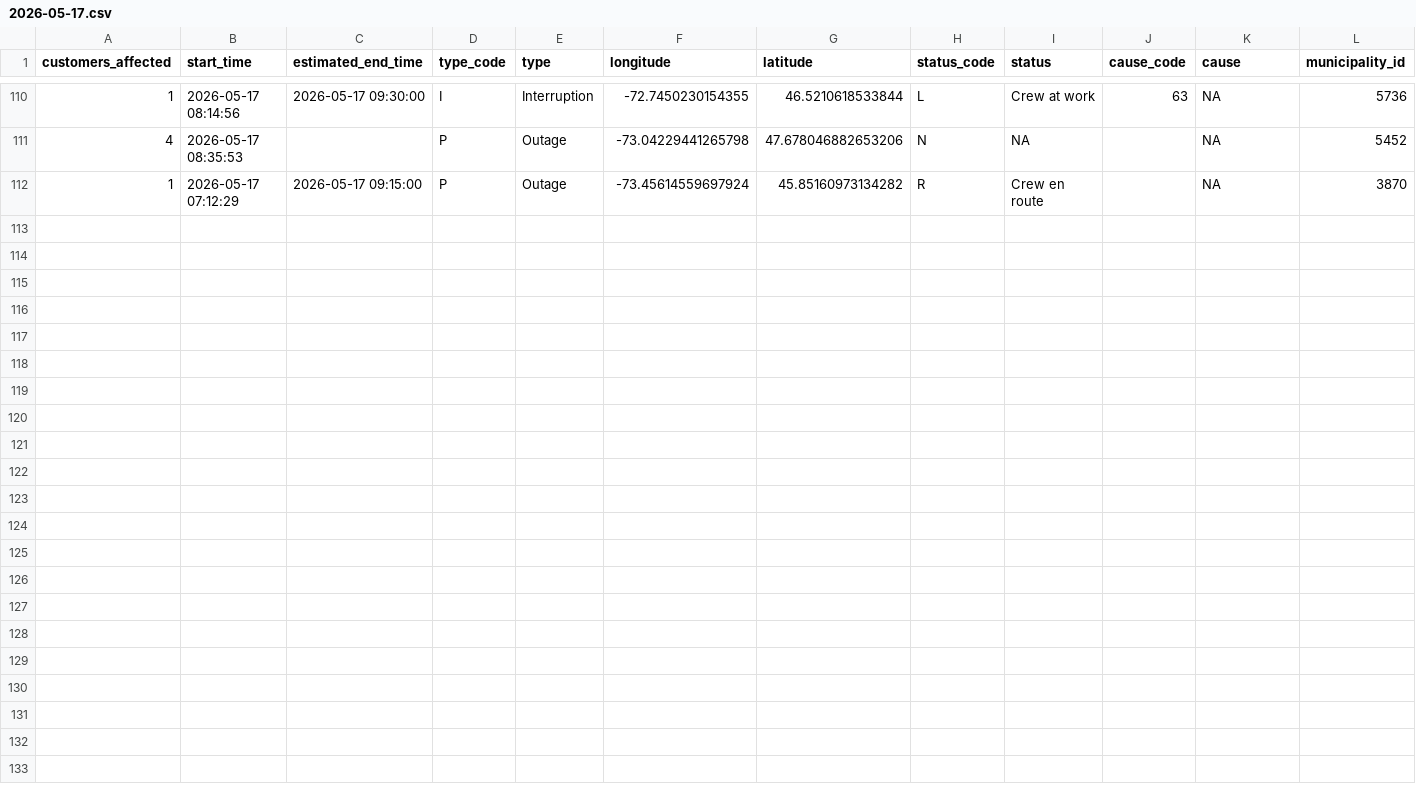
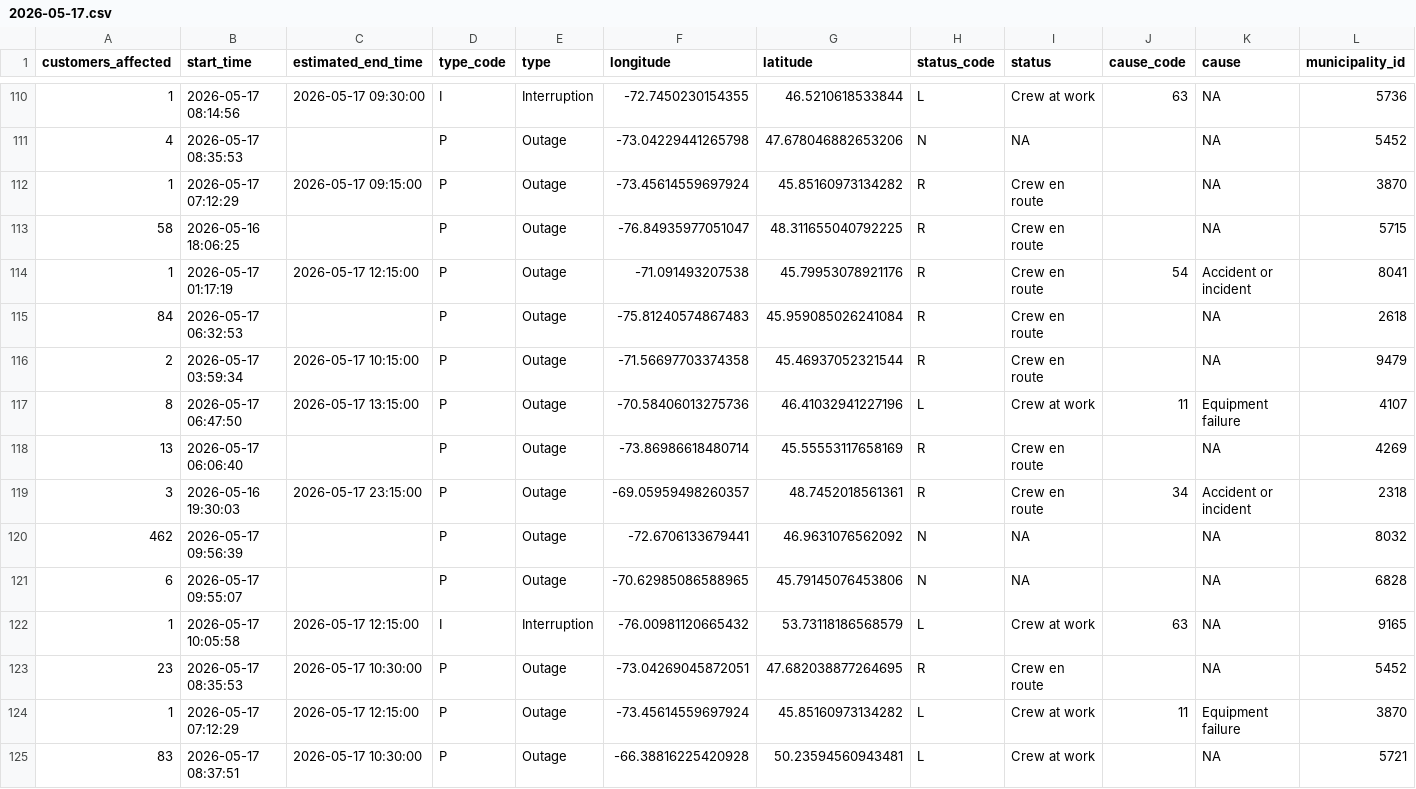
Before and after one commit to hdoyle21/hydro_qc, a CSV file: data/outages/2026-05-17.csv, drawn as a sheet; only a part is shown, gaps mark what is left out; rows hold the shown columns only; the diff names each change by its address in the sheet, - before the commit and + after, or states it on an @@ line.

```diff
--- a/data/outages/2026-05-17.csv
+++ b/data/outages/2026-05-17.csv
+row 113: 58 | 2026-05-16 18:06:25 |  | P | Outage | -76.84935977051047 | 48.311655040792225 | R | Crew en route |  | NA | 5715
+row 114: 1 | 2026-05-17 01:17:19 | 2026-05-17 12:15:00 | P | Outage | -71.091493207538 | 45.79953078921176 | R | Crew en route | 54 | Accident or incident | 8041
+row 115: 84 | 2026-05-17 06:32:53 |  | P | Outage | -75.81240574867483 | 45.959085026241084 | R | Crew en route |  | NA | 2618
+row 116: 2 | 2026-05-17 03:59:34 | 2026-05-17 10:15:00 | P | Outage | -71.56697703374358 | 45.46937052321544 | R | Crew en route |  | NA | 9479
+row 117: 8 | 2026-05-17 06:47:50 | 2026-05-17 13:15:00 | P | Outage | -70.58406013275736 | 46.41032941227196 | L | Crew at work | 11 | Equipment failure | 4107
+row 118: 13 | 2026-05-17 06:06:40 |  | P | Outage | -73.86986618480714 | 45.55553117658169 | R | Crew en route |  | NA | 4269
+row 119: 3 | 2026-05-16 19:30:03 | 2026-05-17 23:15:00 | P | Outage | -69.05959498260357 | 48.7452018561361 | R | Crew en route | 34 | Accident or incident | 2318
+row 120: 462 | 2026-05-17 09:56:39 |  | P | Outage | -72.6706133679441 | 46.9631076562092 | N | NA |  | NA | 8032
+row 121: 6 | 2026-05-17 09:55:07 |  | P | Outage | -70.62985086588965 | 45.79145076453806 | N | NA |  | NA | 6828
+row 122: 1 | 2026-05-17 10:05:58 | 2026-05-17 12:15:00 | I | Interruption | -76.00981120665432 | 53.73118186568579 | L | Crew at work | 63 | NA | 9165
+row 123: 23 | 2026-05-17 08:35:53 | 2026-05-17 10:30:00 | P | Outage | -73.04269045872051 | 47.682038877264695 | R | Crew en route |  | NA | 5452
+row 124: 1 | 2026-05-17 07:12:29 | 2026-05-17 12:15:00 | P | Outage | -73.45614559697924 | 45.85160973134282 | L | Crew at work | 11 | Equipment failure | 3870
+row 125: 83 | 2026-05-17 08:37:51 | 2026-05-17 10:30:00 | P | Outage | -66.38816225420928 | 50.23594560943481 | L | Crew at work |  | NA | 5721
```
Also changed, not shown: data/planned/2026-05-17.csv.
